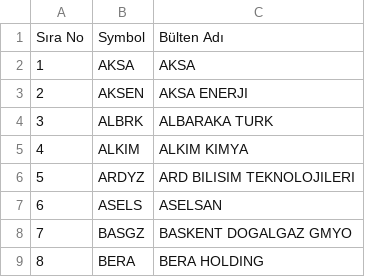
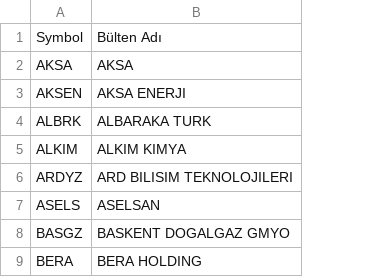
Before and after one commit to kaanguru/hisse-filtreleme, a CSV file: data/semboller/XK050.csv, drawn as a sheet; only a part is shown; the diff names each change by its address in the sheet, - before the commit and + after, or states it on an @@ line.

```diff
--- a/data/semboller/XK050.csv
+++ b/data/semboller/XK050.csv
-column A, rows 1-9: Sıra No | 1 | 2 | 3 | 4 | 5 | 6 | 7 | 8
```
Also changed, not shown: data/semboller/Almanya.csv, data/semboller/Norvec.csv, 4 other files.
